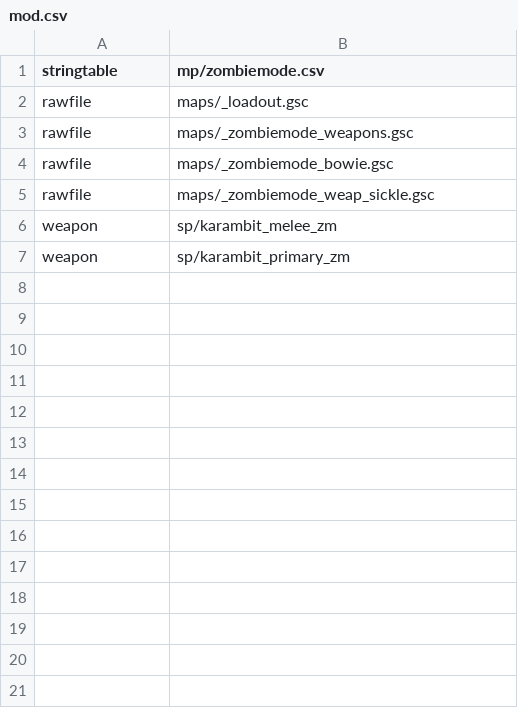
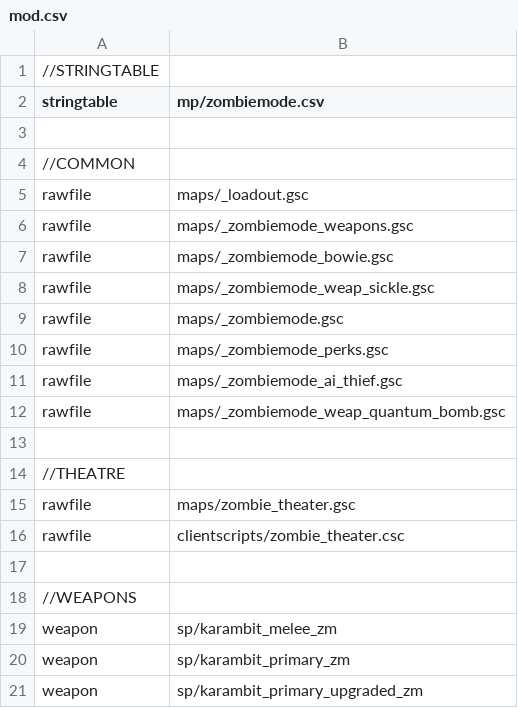
Before and after one commit to EMILO9/BO1-ReVision, a CSV file: mod.csv, drawn as a sheet.

```diff
--- a/mod.csv
+++ b/mod.csv
@@ -1,2 +1,5 @@
+//STRINGTABLE
 stringtable,mp/zombiemode.csv
+
+//COMMON
 rawfile,maps/_loadout.gsc
@@ -5,3 +8,14 @@ rawfile,maps/_zombiemode_bowie.gsc
 rawfile,maps/_zombiemode_weap_sickle.gsc
+rawfile,maps/_zombiemode.gsc
+rawfile,maps/_zombiemode_perks.gsc
+rawfile,maps/_zombiemode_ai_thief.gsc
+rawfile,maps/_zombiemode_weap_quantum_bomb.gsc
+
+//THEATRE
+rawfile,maps/zombie_theater.gsc
+rawfile,clientscripts/zombie_theater.csc
+
+//WEAPONS
 weapon,sp/karambit_melee_zm
 weapon,sp/karambit_primary_zm
+weapon,sp/karambit_primary_upgraded_zm
```
Also changed, not shown: 10 other files.
